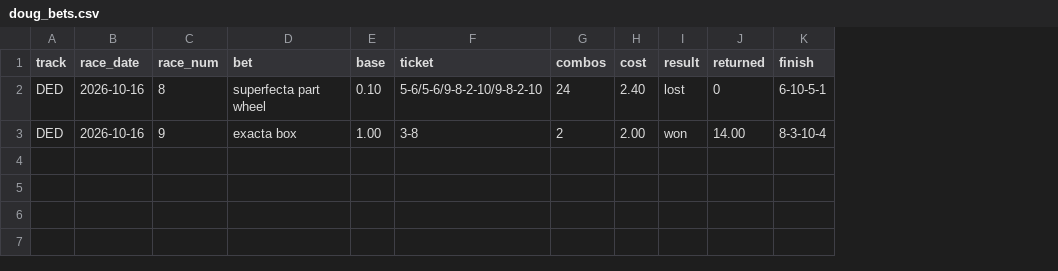
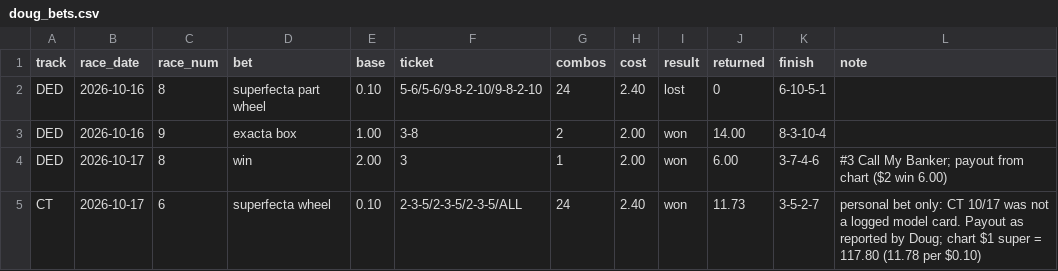
Before and after one commit to Authentic-66/benter-model_v2-data, a CSV file: scripts_dpv1/tracking/doug_bets.csv, drawn as a sheet; the diff names each change by its address in the sheet, - before the commit and + after, or states it on an @@ line.

```diff
--- a/scripts_dpv1/tracking/doug_bets.csv
+++ b/scripts_dpv1/tracking/doug_bets.csv
+column L (note), empty
+row 4: DED | 2026-10-17 | 8 | win | 2.00 | 3 | 1 | 2.00 | won | 6.00 | 3-7-4-6 | #3 Call My Banker; payout from chart ($2 win 6.00)
+row 5: CT | 2026-10-17 | 6 | superfecta wheel | 0.10 | 2-3-5/2-3-5/2-3-5/ALL | 24 | 2.40 | won | 11.73 | 3-5-2-7 | personal bet only: CT 10/17 was not a logged model card. Payout as reported by Doug; chart $1 super = 117.80 (11.78 per $0.10)
```
Also changed, not shown: scripts_dpv1/tracking/watch_list.csv, scripts_dpv1/tracking/watch_people_tally.csv, 3 other files.
